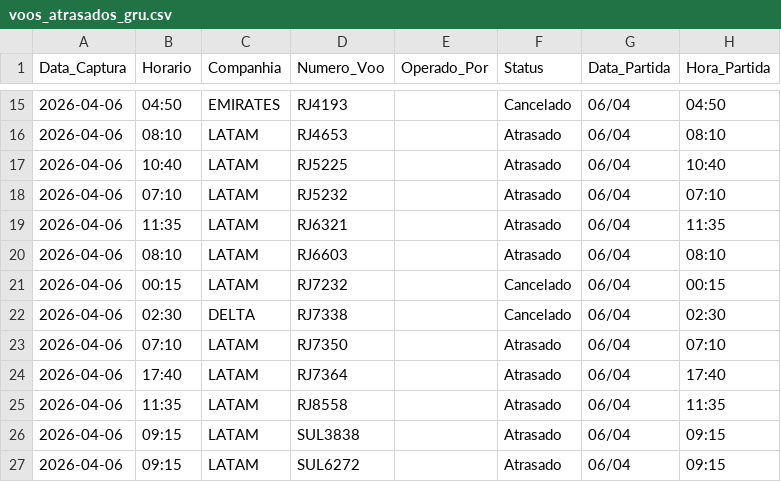
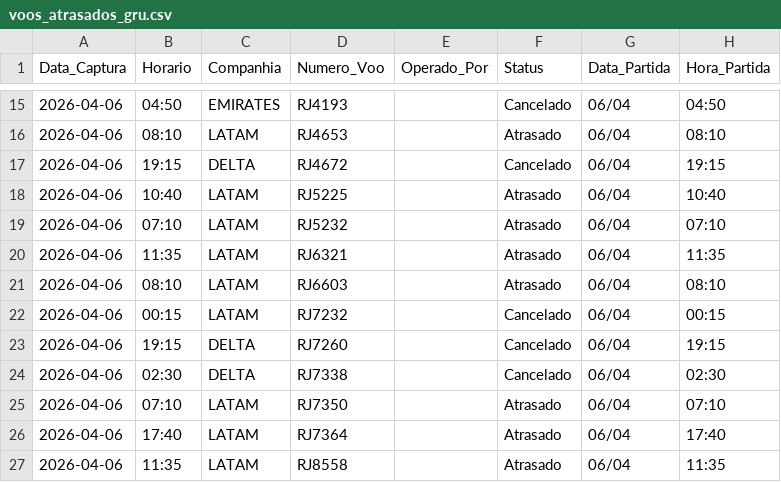
Before and after one commit to jonechelon/gru-flight-reliability-monitor, a CSV file: voos_atrasados_gru.csv, drawn as a sheet; only a part is shown, gaps mark what is left out; the shorter side is filled out with more unchanged rows; the diff names each change by its address in the sheet, - before the commit and + after, or states it on an @@ line.

Commit message:
report: update operational metrics [skip ci]

```diff
--- a/voos_atrasados_gru.csv
+++ b/voos_atrasados_gru.csv
+row 17: 2026-04-06 | 19:15 | DELTA | RJ4672 |  | Cancelado | 06/04 | 19:15
+row 23: 2026-04-06 | 19:15 | DELTA | RJ7260 |  | Cancelado | 06/04 | 19:15
```
